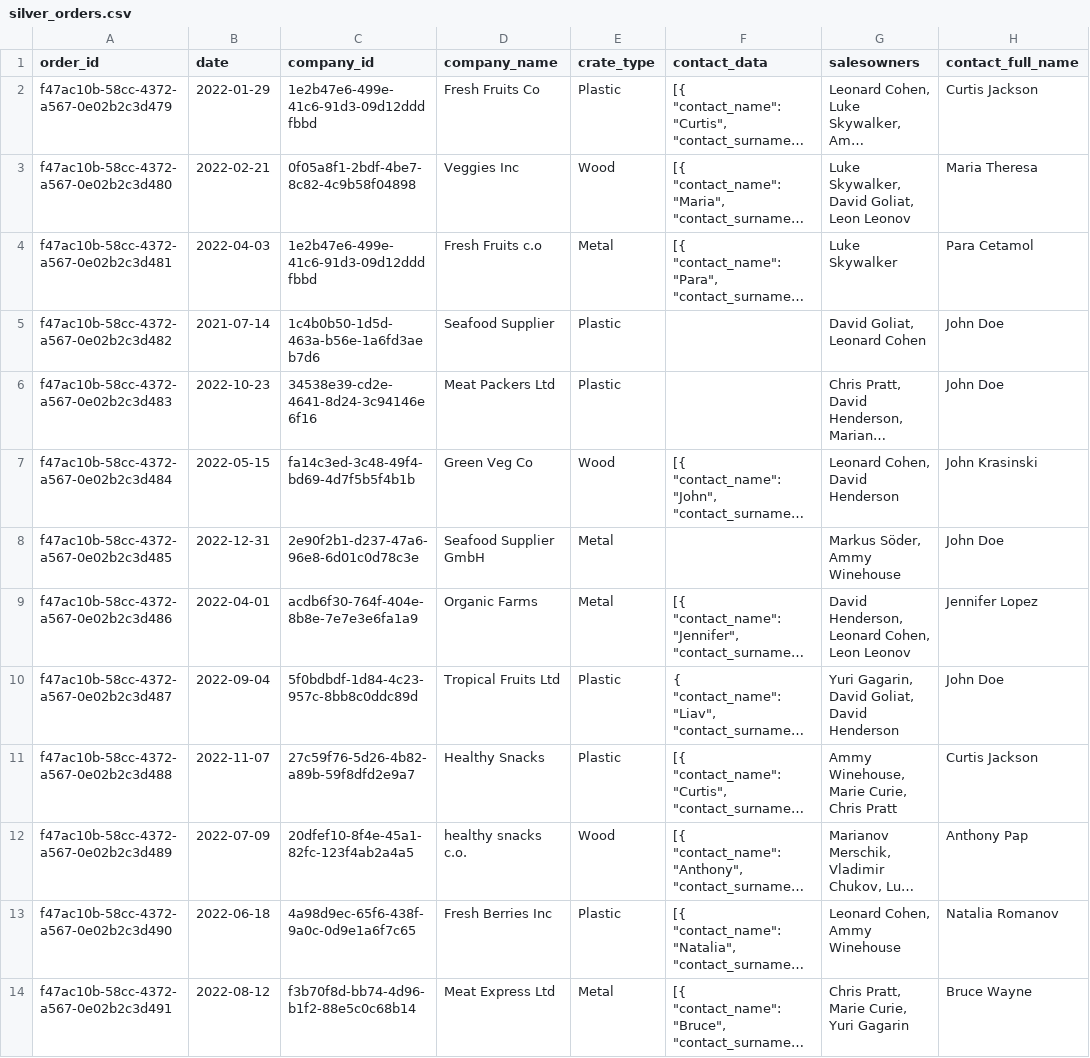
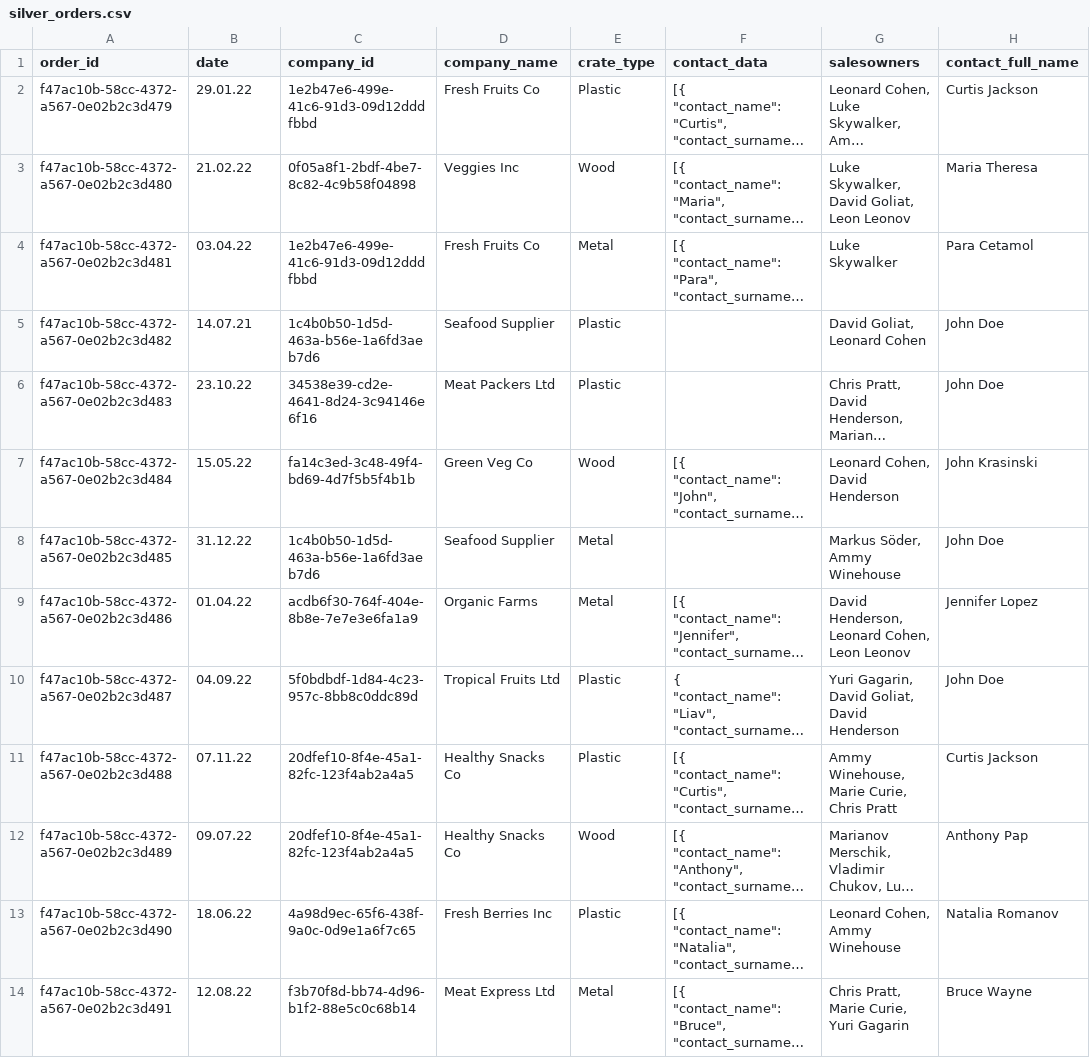
Before and after one commit to odella/ifco-data-engineering-challenge, a CSV file: Databricks Tables/silver_orders.csv, drawn as a sheet; only a part is shown; long unchanged cells end in …; the diff covers the shown part only; the diff names each change by its address in the sheet, - before the commit and + after, or states it on an @@ line.

```diff
--- a/Databricks Tables/silver_orders.csv
+++ b/Databricks Tables/silver_orders.csv
-B2 (date): 2022-01-29
+B2 (date): 29.01.22
-B3 (date): 2022-02-21
+B3 (date): 21.02.22
-B4 (date): 2022-04-03
+B4 (date): 03.04.22
-D4 (company_name): Fresh Fruits c.o
+D4 (company_name): Fresh Fruits Co
-B5 (date): 2021-07-14
+B5 (date): 14.07.21
-B6 (date): 2022-10-23
+B6 (date): 23.10.22
-B7 (date): 2022-05-15
+B7 (date): 15.05.22
-B8 (date): 2022-12-31
+B8 (date): 31.12.22
-C8 (company_id): 2e90f2b1-d237-47a6-96e8-6d01c0d78c3e
+C8 (company_id): 1c4b0b50-1d5d-463a-b56e-1a6fd3aeb7d6
-D8 (company_name): Seafood Supplier GmbH
+D8 (company_name): Seafood Supplier
-B9 (date): 2022-04-01
+B9 (date): 01.04.22
-B10 (date): 2022-09-04
+B10 (date): 04.09.22
-B11 (date): 2022-11-07
+B11 (date): 07.11.22
-C11 (company_id): 27c59f76-5d26-4b82-a89b-59f8dfd2e9a7
+C11 (company_id): 20dfef10-8f4e-45a1-82fc-123f4ab2a4a5
-D11 (company_name): Healthy Snacks
+D11 (company_name): Healthy Snacks Co
-B12 (date): 2022-07-09
+B12 (date): 09.07.22
-D12 (company_name): healthy snacks c.o.
+D12 (company_name): Healthy Snacks Co
-B13 (date): 2022-06-18
+B13 (date): 18.06.22
-B14 (date): 2022-08-12
+B14 (date): 12.08.22
```
Also changed, not shown: 57 edited cells elsewhere in this file, Databricks Tables/gold_companies_salesowners.csv, Databricks Tables/gold_crate_distribution.csv, 6 other files.
